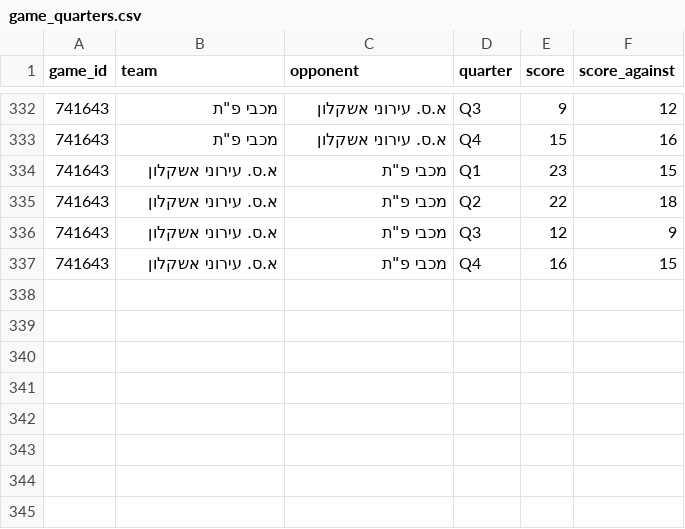
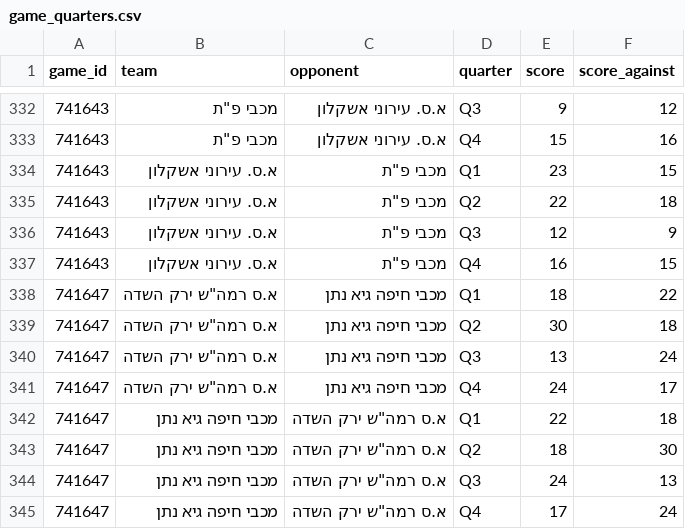
Before and after one commit to navonn3/leumit_db, a CSV file: data/leumit/leumit_games/game_quarters.csv, drawn as a sheet; only a part is shown, gaps mark what is left out.

```diff
--- a/data/leumit/leumit_games/game_quarters.csv
+++ b/data/leumit/leumit_games/game_quarters.csv
@@ -337 +337,9 @@
 741643,א.ס. עירוני אשקלון,"מכבי פ""ת",Q4,16,15
+741647,"א.ס רמה""ש ירק השדה",מכבי חיפה גיא נתן,Q1,18,22
+741647,"א.ס רמה""ש ירק השדה",מכבי חיפה גיא נתן,Q2,30,18
+741647,"א.ס רמה""ש ירק השדה",מכבי חיפה גיא נתן,Q3,13,24
+741647,"א.ס רמה""ש ירק השדה",מכבי חיפה גיא נתן,Q4,24,17
+741647,מכבי חיפה גיא נתן,"א.ס רמה""ש ירק השדה",Q1,22,18
+741647,מכבי חיפה גיא נתן,"א.ס רמה""ש ירק השדה",Q2,18,30
+741647,מכבי חיפה גיא נתן,"א.ס רמה""ש ירק השדה",Q3,24,13
+741647,מכבי חיפה גיא נתן,"א.ס רמה""ש ירק השדה",Q4,17,24
```
Also changed, not shown: data/leumit/leumit_games/game_player_stats.csv, data/leumit/leumit_games/game_team_stats.csv, 7 other files.
